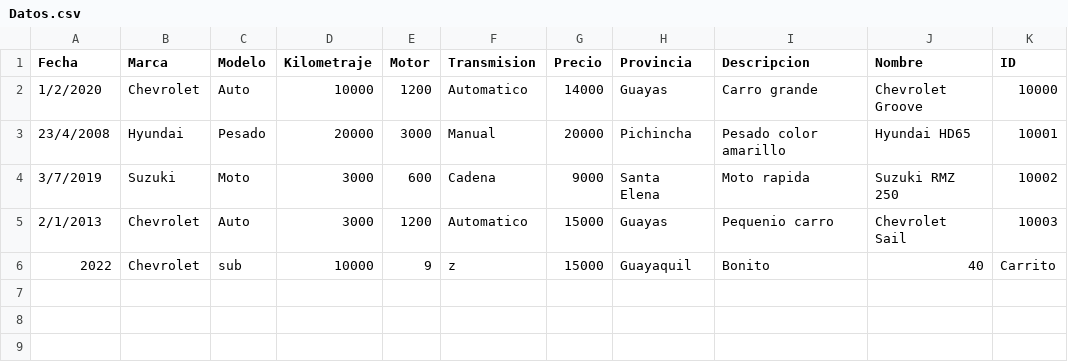
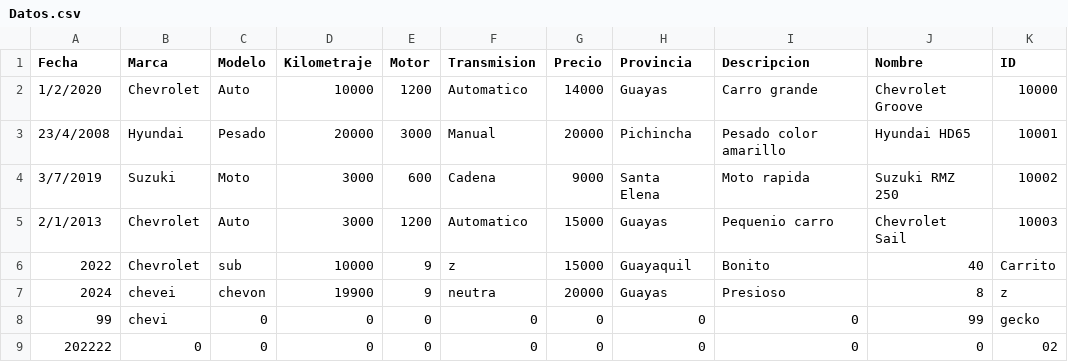
Before and after one commit to leozam02/ProyectoEstructura1p, a CSV file: Datos.csv, drawn as a sheet; the diff names each change by its address in the sheet, - before the commit and + after, or states it on an @@ line.

```diff
--- a/Datos.csv
+++ b/Datos.csv
+row 7: 2024 | chevei | chevon | 19900 | 9 | neutra | 20000 | Guayas | Presioso | 8 | z
+row 8: 99 | chevi | 0 | 0 | 0 | 0 | 0 | 0 | 0 | 99 | gecko
+row 9: 202222 | 0 | 0 | 0 | 0 | 0 | 0 | 0 | 0 | 0 | 02
```
Also changed, not shown: 4 other files.
